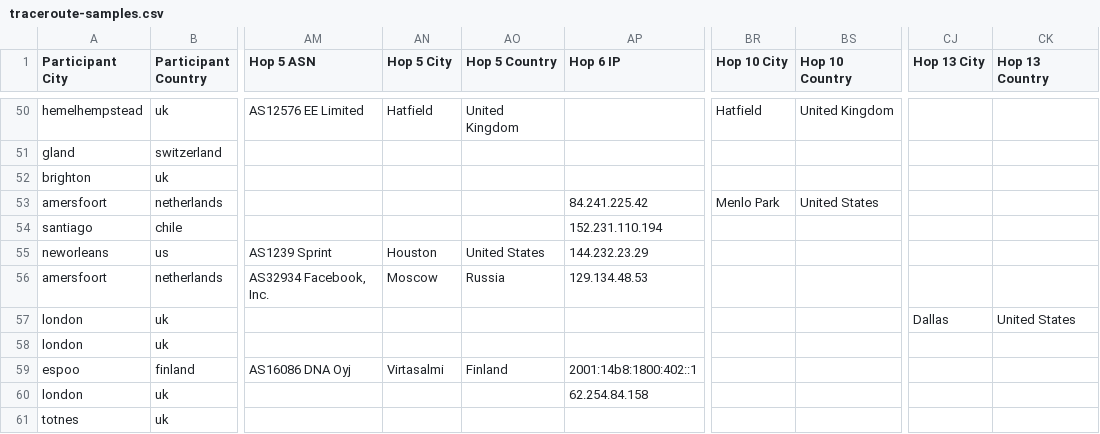
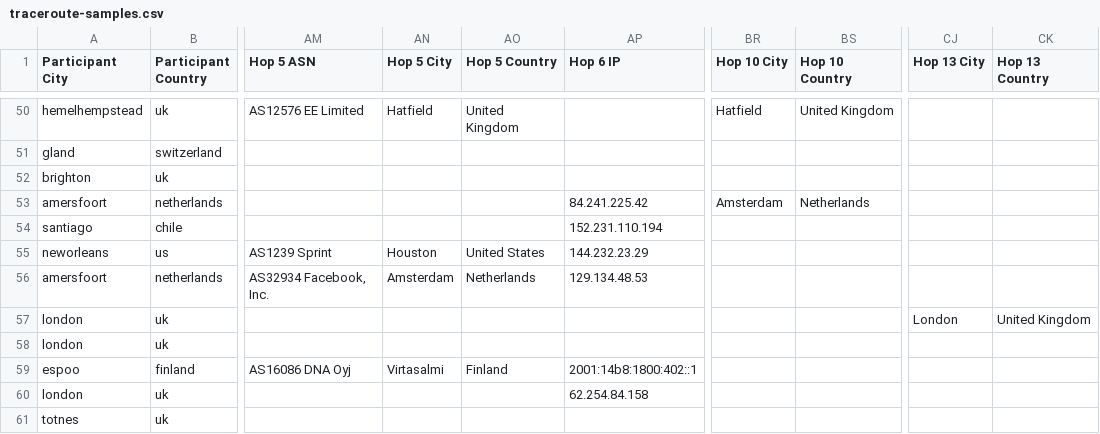
Before and after one commit to davidmytton/paper-video-streaming-network-energy, a CSV file: traceroute-samples/traceroute-samples.csv, drawn as a sheet; only a part is shown, gaps mark what is left out; the diff covers the shown part only; the diff names each change by its address in the sheet, - before the commit and + after, or states it on an @@ line.

Commit message:
Handle anomalous traceroute results
A hop count of zero is considered anomalous because it is impossible. For any such cases, the hop count is set to `None` in the CSV so that it can be excluded as [NaN](https://pandas.pydata.org/pandas-docs/stable/user_guide/missing_data.html) by Pandas analysis.

```diff
--- a/traceroute-samples/traceroute-samples.csv
+++ b/traceroute-samples/traceroute-samples.csv
-BR53 (Hop 10 City): Menlo Park
+BR53 (Hop 10 City): Amsterdam
-BS53 (Hop 10 Country): United States
+BS53 (Hop 10 Country): Netherlands
-AN56 (Hop 5 City): Moscow
+AN56 (Hop 5 City): Amsterdam
-AO56 (Hop 5 Country): Russia
+AO56 (Hop 5 Country): Netherlands
-CJ57 (Hop 13 City): Dallas
+CJ57 (Hop 13 City): London
-CK57 (Hop 13 Country): United States
+CK57 (Hop 13 Country): United Kingdom
```
Also changed, not shown: 36 edited cells elsewhere in this file, 2 other files.
